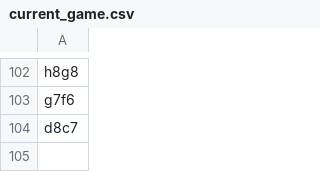
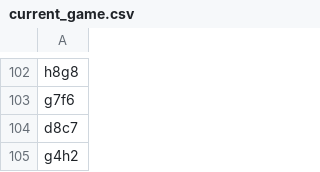
Before and after one commit to TomCasavant/latex-chess, a CSV file: games/current_game.csv, drawn as a sheet; only a part is shown, gaps mark what is left out.

```diff
--- a/games/current_game.csv
+++ b/games/current_game.csv
@@ -104 +104,2 @@ g7f6
 d8c7
+g4h2
```
